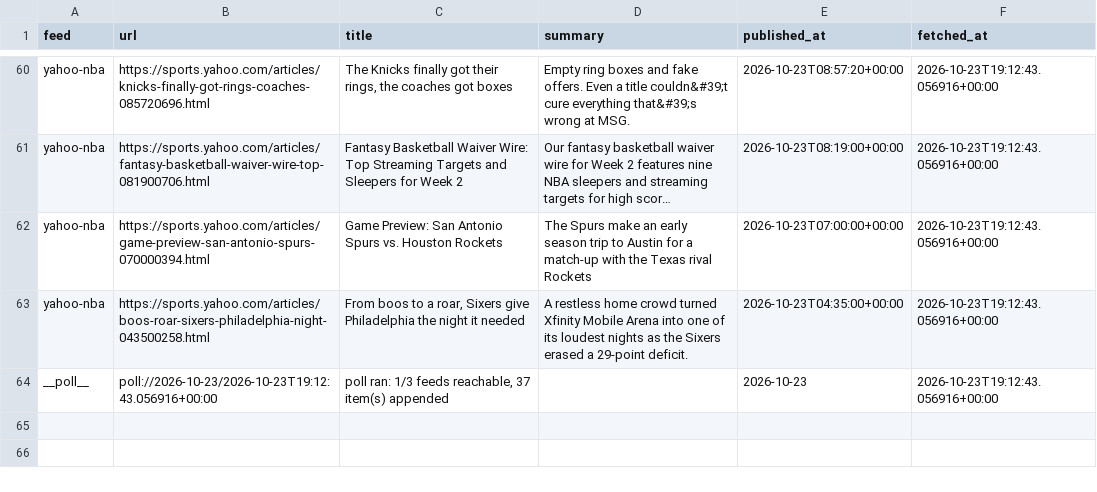
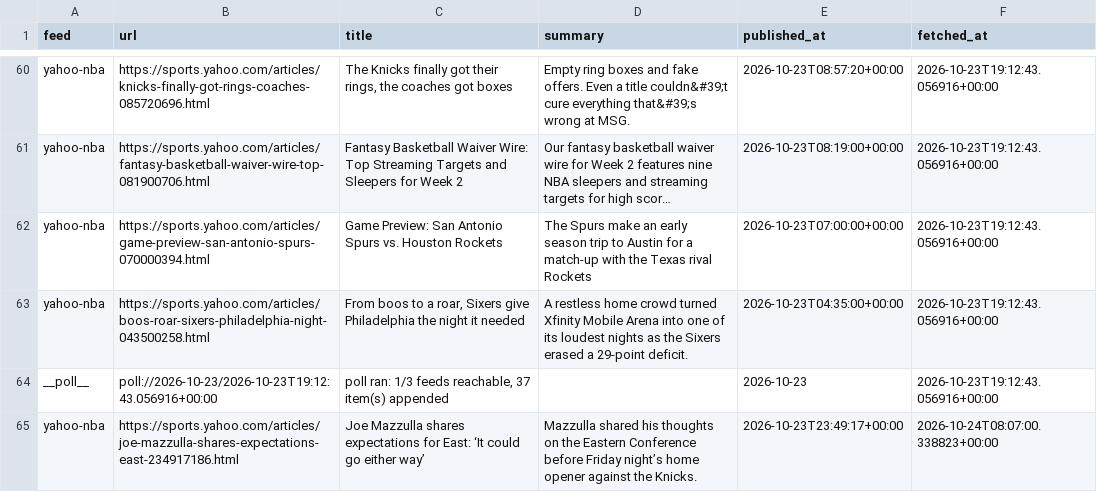
Before and after one commit to calvingtf/Mico-NBA, a CSV file: archive/rss/2026-10-23.csv, drawn as a sheet; only a part is shown, gaps mark what is left out; long unchanged cells end in ….

```diff
--- a/archive/rss/2026-10-23.csv
+++ b/archive/rss/2026-10-23.csv
@@ -64 +64,2 @@ yahoo-nba,https://sports.yahoo.com/articles/boos-roar-sixers-philadelphia-night-
 __poll__,poll://2026-10-23/2026-10-23T19:12:43.056916+00:00,"poll ran: 1/3 feeds reachable, 37 item(s) appended",,2026-10-23,2026-10-23T19:12:43.056916+00:00
+yahoo-nba,https://sports.yahoo.com/articles/joe-mazzulla-shares-expectations-east-234917186.html,Joe Mazzulla shares expectations for East: ‘It could go either way’,Mazzulla shared his thoughts on the Eastern Conference before Friday night’s home opener against the Knicks.,2026-10-23T23:49:17+00:00,2026-10-24T08:07:00.338823+00:00
```
Also changed, not shown: 1 other file.
